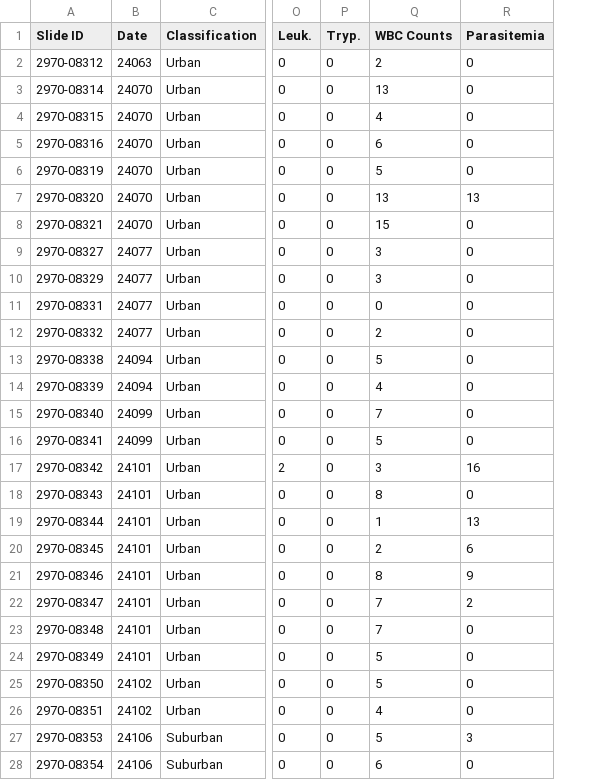
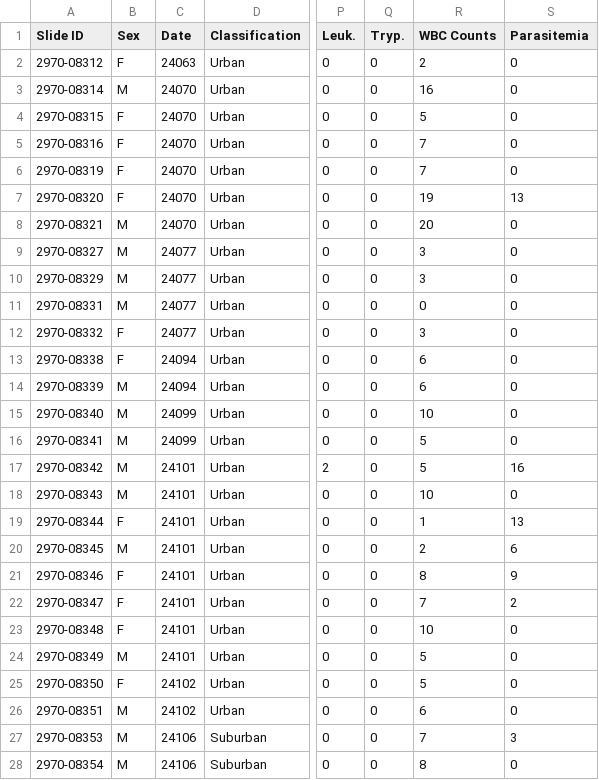
Before and after one commit to sladelab/XHer-JSlade, a CSV file: PISI.csv, drawn as a sheet; only a part is shown, gaps mark what is left out; addresses are those after the commit; the diff covers the shown part only; the diff names each change by its address in the sheet, - before the commit and + after, or states it on an @@ line.

```diff
--- a/PISI.csv
+++ b/PISI.csv
+column B (Sex), rows 2-28: F | M | F | F | F | F | M | M | M | M | F | F | M | M | M | M | M | F | M | F | F | F | M | F | M | M | M
-R3 (WBC Counts): 13
+R3 (WBC Counts): 16
-R4 (WBC Counts): 4
+R4 (WBC Counts): 5
-R5 (WBC Counts): 6
+R5 (WBC Counts): 7
-R6 (WBC Counts): 5
+R6 (WBC Counts): 7
-R7 (WBC Counts): 13
+R7 (WBC Counts): 19
-R8 (WBC Counts): 15
+R8 (WBC Counts): 20
-R12 (WBC Counts): 2
+R12 (WBC Counts): 3
-R13 (WBC Counts): 5
+R13 (WBC Counts): 6
-R14 (WBC Counts): 4
+R14 (WBC Counts): 6
-R15 (WBC Counts): 7
+R15 (WBC Counts): 10
-R17 (WBC Counts): 3
+R17 (WBC Counts): 5
-R18 (WBC Counts): 8
+R18 (WBC Counts): 10
-R23 (WBC Counts): 7
+R23 (WBC Counts): 10
-R26 (WBC Counts): 4
+R26 (WBC Counts): 6
-R27 (WBC Counts): 5
+R27 (WBC Counts): 7
-R28 (WBC Counts): 6
+R28 (WBC Counts): 8
```
Also changed, not shown: 12 edited cells elsewhere in this file, HOFI.csv, LEGO.csv, 1 other file.
